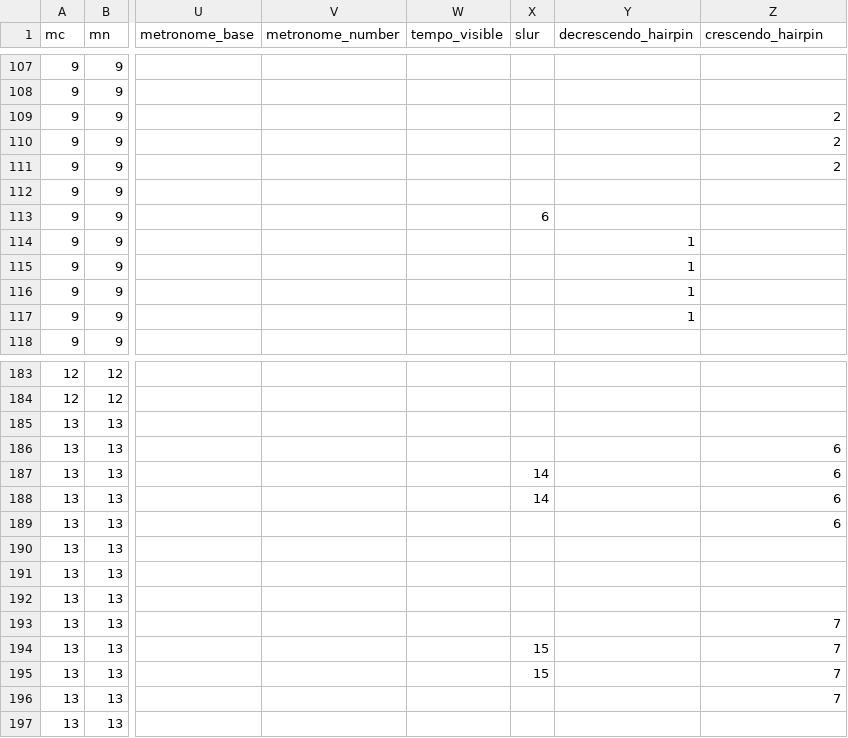
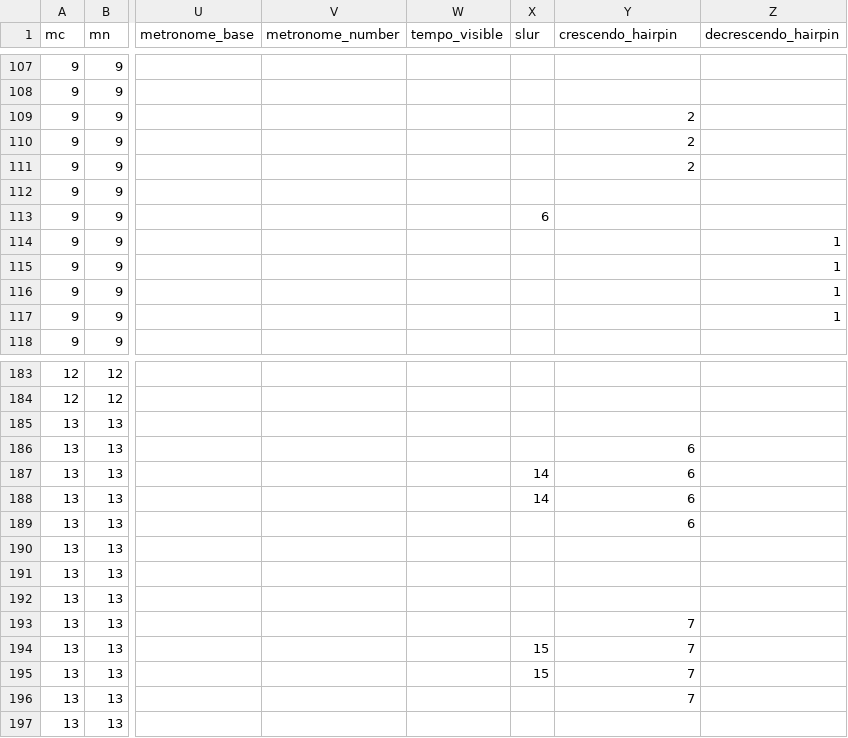
Before and after one commit to DCMLab/bartok_bagatelles, a TSV file: chords/op06n02.chords.tsv, drawn as a sheet; only a part is shown, gaps mark what is left out; the diff covers the shown part only; the diff names each change by its address in the sheet, - before the commit and + after, or states it on an @@ line.

```diff
--- a/chords/op06n02.chords.tsv
+++ b/chords/op06n02.chords.tsv
-Y1: decrescendo_hairpin
+Y1: crescendo_hairpin
-Z1: crescendo_hairpin
+Z1: decrescendo_hairpin
-Y109:Y111 (crescendo_hairpin): (empty)
+Y109:Y111 (crescendo_hairpin): 2
-Z109:Z111 (decrescendo_hairpin): 2
+Z109:Z111 (decrescendo_hairpin): (empty)
-Y114:Y117 (crescendo_hairpin): 1
+Y114:Y117 (crescendo_hairpin): (empty)
-Z114:Z117 (decrescendo_hairpin): (empty)
+Z114:Z117 (decrescendo_hairpin): 1
-Y186:Y189 (crescendo_hairpin): (empty)
+Y186:Y189 (crescendo_hairpin): 6
-Z186:Z189 (decrescendo_hairpin): 6
+Z186:Z189 (decrescendo_hairpin): (empty)
-Y193:Y196 (crescendo_hairpin): (empty)
+Y193:Y196 (crescendo_hairpin): 7
-Z193:Z196 (decrescendo_hairpin): 7
+Z193:Z196 (decrescendo_hairpin): (empty)
```
Also changed, not shown: 102 edited cells elsewhere in this file, harmonies/op06n02.harmonies.tsv, reviewed/op06n02_reviewed.tsv, 4 other files.
